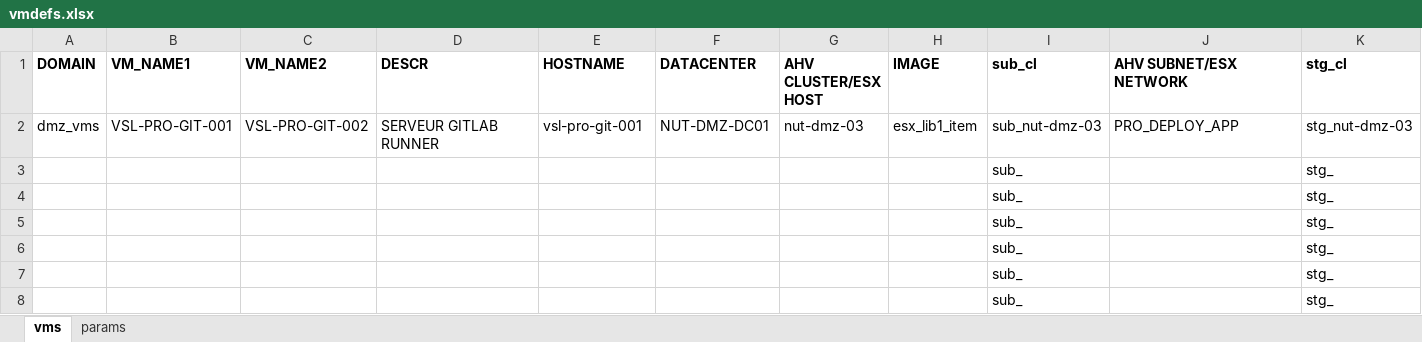
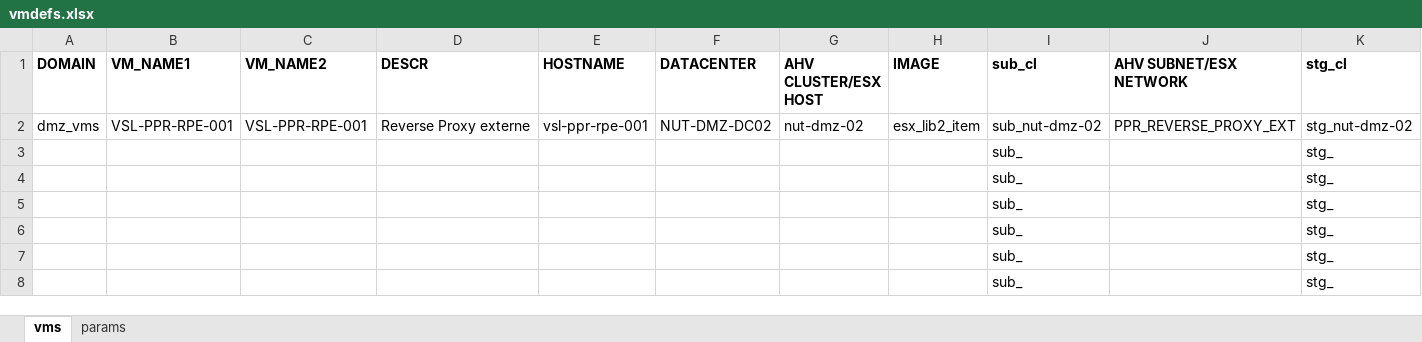
Before and after one commit to steve3535/terraform, an Excel workbook: vmdefs.xlsx, sheet vms, drawn as a sheet; only a part is shown; the shorter side is filled out with more unchanged rows; values as stored, in another font and other column widths than the file's, no borders; rows hold the shown columns only; the diff covers the shown part only; the diff names each change by its address in the sheet, - before the commit and + after, or states it on an @@ line.

```diff
--- a/vmdefs.xlsx (sheet vms)
+++ b/vmdefs.xlsx (sheet vms)
-B2 (VM_NAME1): VSL-PRO-GIT-001
+B2 (VM_NAME1): VSL-PPR-RPE-001
-C2 (VM_NAME2): VSL-PRO-GIT-002
+C2 (VM_NAME2): VSL-PPR-RPE-001
-D2 (DESCR): SERVEUR GITLAB RUNNER
+D2 (DESCR): Reverse Proxy externe
-E2 (HOSTNAME): vsl-pro-git-001
+E2 (HOSTNAME): vsl-ppr-rpe-001
-F2 (DATACENTER): NUT-DMZ-DC01
+F2 (DATACENTER): NUT-DMZ-DC02
-G2 (AHV CLUSTER/ESX HOST): nut-dmz-03
+G2 (AHV CLUSTER/ESX HOST): nut-dmz-02
-H2 (IMAGE): esx_lib1_item
+H2 (IMAGE): esx_lib2_item
-I2 (sub_cl): sub_nut-dmz-03
+I2 (sub_cl): sub_nut-dmz-02
-J2 (AHV SUBNET/ESX NETWORK): PRO_DEPLOY_APP
+J2 (AHV SUBNET/ESX NETWORK): PPR_REVERSE_PROXY_EXT
-K2 (stg_cl): stg_nut-dmz-03
+K2 (stg_cl): stg_nut-dmz-02
-row 3:  |  |  |  |  |  |  |  | sub_ |  | stg_
```
Also changed, not shown: 6 edited cells elsewhere in this sheet, sheet params, 5 other files.
